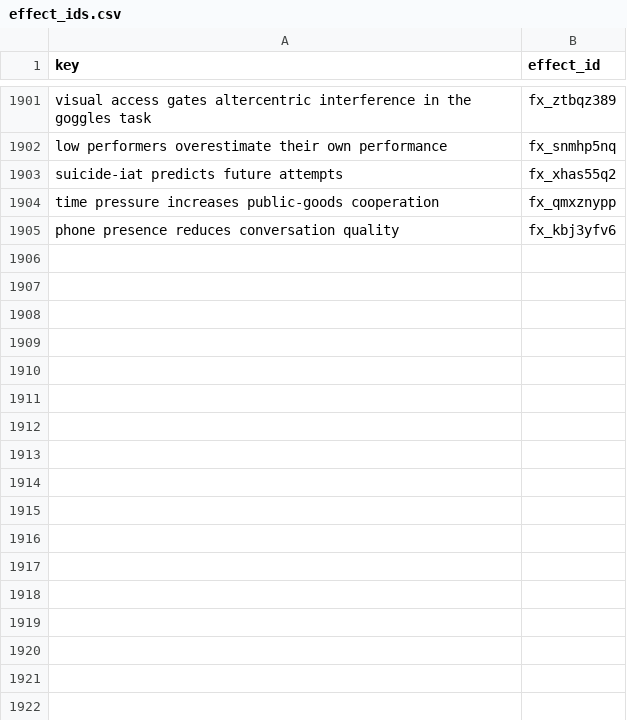
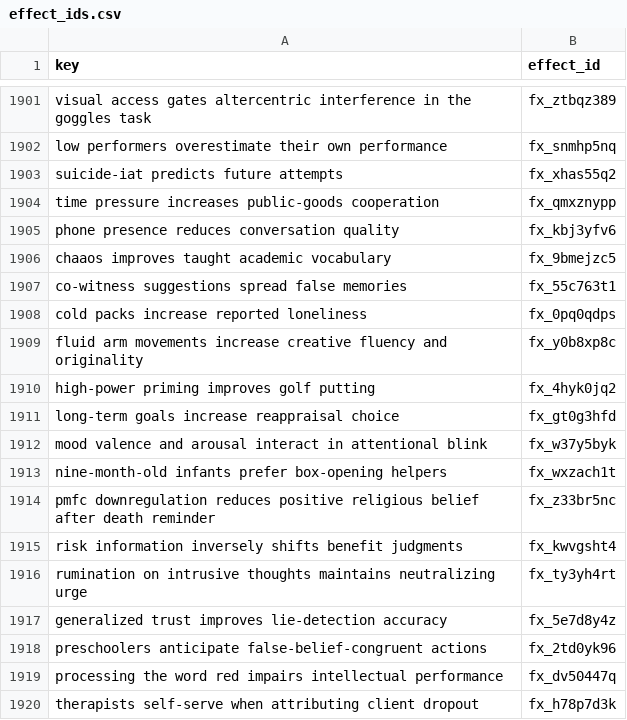
Before and after one commit to leosammallahti/retested, a CSV file: data/curated/registry/effect_ids.csv, drawn as a sheet; only a part is shown, gaps mark what is left out.

```diff
--- a/data/curated/registry/effect_ids.csv
+++ b/data/curated/registry/effect_ids.csv
@@ -1905 +1905,16 @@ time pressure increases public-goods cooperation,fx_qmxznypp
 phone presence reduces conversation quality,fx_kbj3yfv6
+chaaos improves taught academic vocabulary,fx_9bmejzc5
+co-witness suggestions spread false memories,fx_55c763t1
+cold packs increase reported loneliness,fx_0pq0qdps
+fluid arm movements increase creative fluency and originality,fx_y0b8xp8c
+high-power priming improves golf putting,fx_4hyk0jq2
+long-term goals increase reappraisal choice,fx_gt0g3hfd
+mood valence and arousal interact in attentional blink,fx_w37y5byk
+nine-month-old infants prefer box-opening helpers,fx_wxzach1t
+pmfc downregulation reduces positive religious belief after death reminder,fx_z33br5nc
+risk information inversely shifts benefit judgments,fx_kwvgsht4
+rumination on intrusive thoughts maintains neutralizing urge,fx_ty3yh4rt
+generalized trust improves lie-detection accuracy,fx_5e7d8y4z
+preschoolers anticipate false-belief-congruent actions,fx_2td0yk96
+processing the word red impairs intellectual performance,fx_dv50447q
+therapists self-serve when attributing client dropout,fx_h78p7d3k
```
Also changed, not shown: 3 other files.
